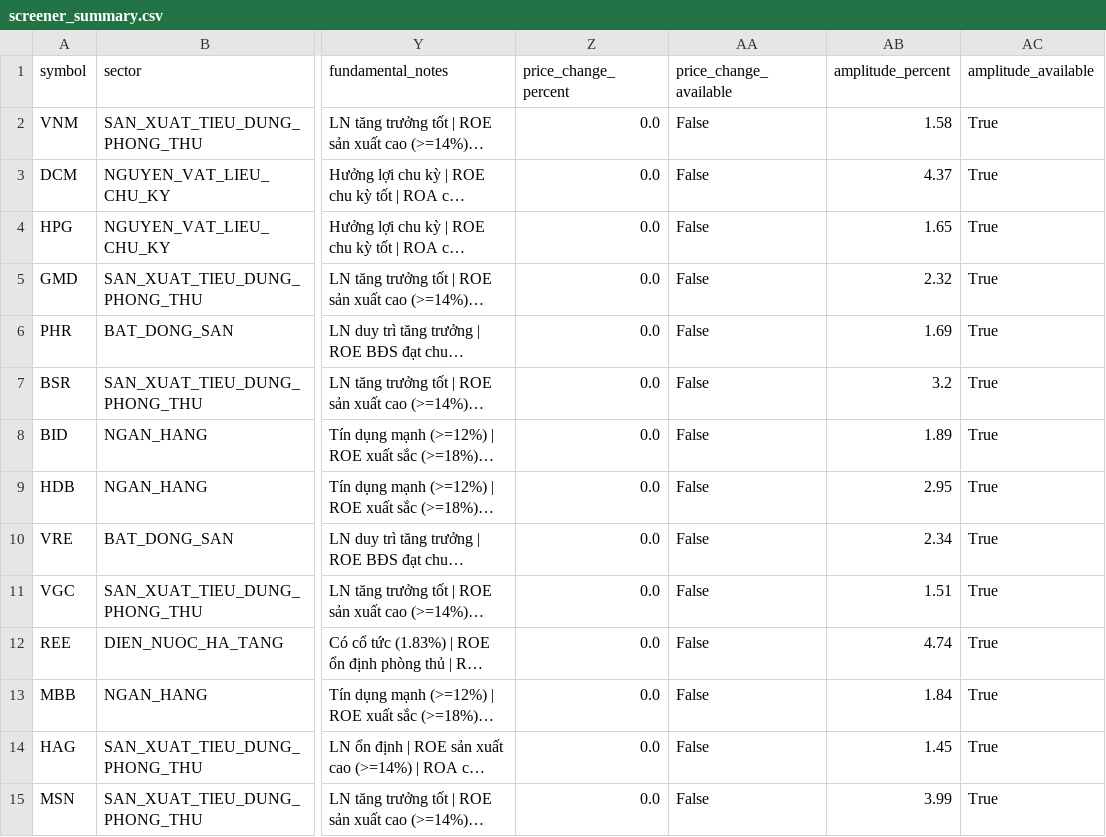
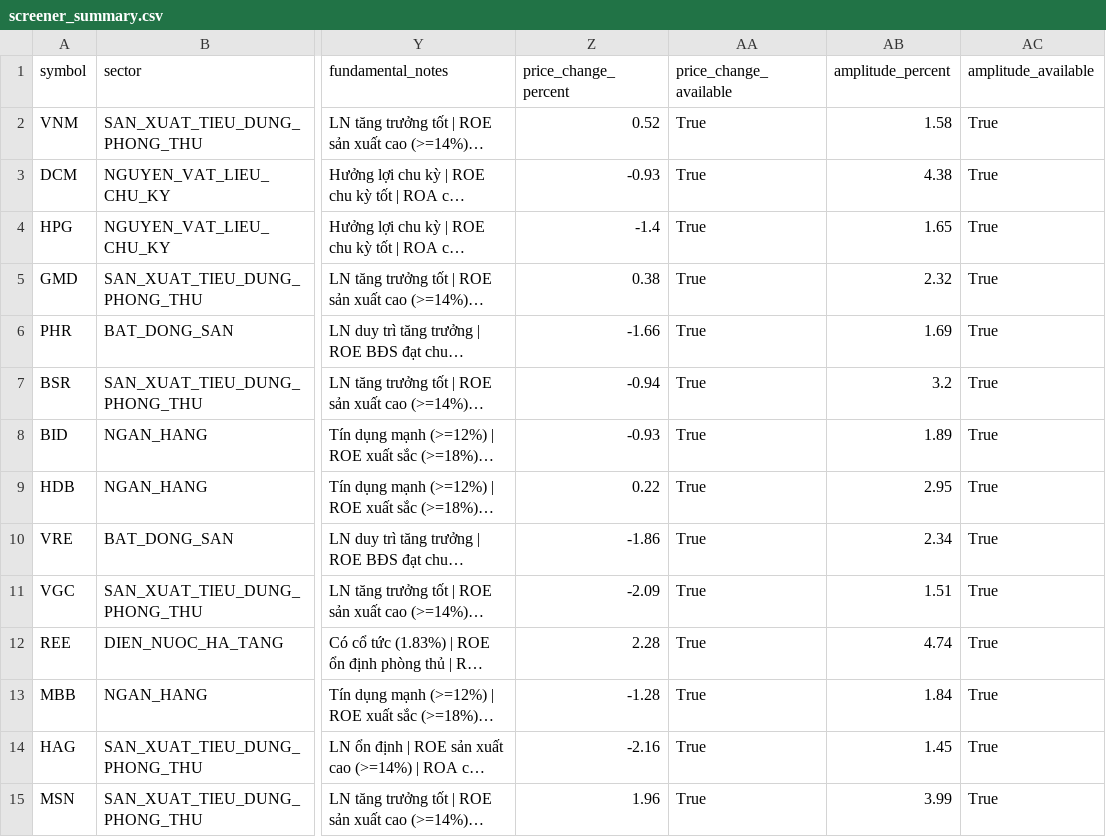
Before and after one commit to PinyinCode/investdemo, a CSV file: screener_summary.csv, drawn as a sheet; only a part is shown, gaps mark what is left out; long unchanged cells end in …; the diff covers the shown part only; the diff names each change by its address in the sheet, - before the commit and + after, or states it on an @@ line.

```diff
--- a/screener_summary.csv
+++ b/screener_summary.csv
-Z2 (price_change_percent): 0.0
+Z2 (price_change_percent): 0.52
-AA2:AA15 (price_change_available): False
+AA2:AA15 (price_change_available): True
-Z3 (price_change_percent): 0.0
+Z3 (price_change_percent): -0.93
-AB3 (amplitude_percent): 4.37
+AB3 (amplitude_percent): 4.38
-Z4 (price_change_percent): 0.0
+Z4 (price_change_percent): -1.4
-Z5 (price_change_percent): 0.0
+Z5 (price_change_percent): 0.38
-Z6 (price_change_percent): 0.0
+Z6 (price_change_percent): -1.66
-Z7 (price_change_percent): 0.0
+Z7 (price_change_percent): -0.94
-Z8 (price_change_percent): 0.0
+Z8 (price_change_percent): -0.93
-Z9 (price_change_percent): 0.0
+Z9 (price_change_percent): 0.22
-Z10 (price_change_percent): 0.0
+Z10 (price_change_percent): -1.86
-Z11 (price_change_percent): 0.0
+Z11 (price_change_percent): -2.09
-Z12 (price_change_percent): 0.0
+Z12 (price_change_percent): 2.28
-Z13 (price_change_percent): 0.0
+Z13 (price_change_percent): -1.28
-Z14 (price_change_percent): 0.0
+Z14 (price_change_percent): -2.16
-Z15 (price_change_percent): 0.0
+Z15 (price_change_percent): 1.96
```
Also changed, not shown: 159 edited cells elsewhere in this file, 2 other files.
